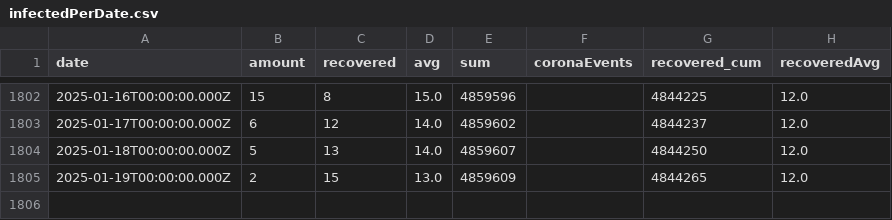
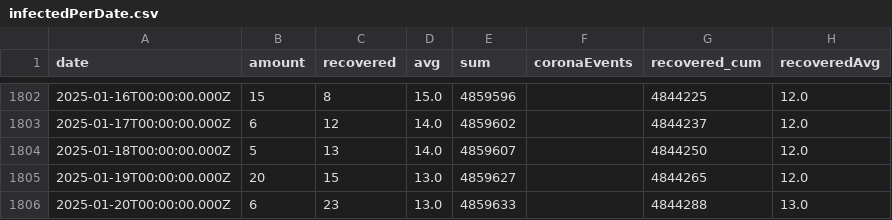
Before and after one commit to yuval-harpaz/covid-19-israel-matlab, a CSV file: data/Israel/infectedPerDate.csv, drawn as a sheet; only a part is shown, gaps mark what is left out.

```diff
--- a/data/Israel/infectedPerDate.csv
+++ b/data/Israel/infectedPerDate.csv
@@ -1805,2 +1805,3 @@ date,amount,recovered,avg,sum,coronaEvents,recovered_cum,recoveredAvg
 2025-01-18T00:00:00.000Z,5,13,14.0,4859607,,4844250,12.0
-2025-01-19T00:00:00.000Z,2,15,13.0,4859609,,4844265,12.0
+2025-01-19T00:00:00.000Z,20,15,13.0,4859627,,4844265,12.0
+2025-01-20T00:00:00.000Z,6,23,13.0,4859633,,4844288,13.0
```
Also changed, not shown: data/Israel/SeriousVaccinationStatusDaily.csv, data/Israel/deadPatientsPerDate.csv, 2 other files.
